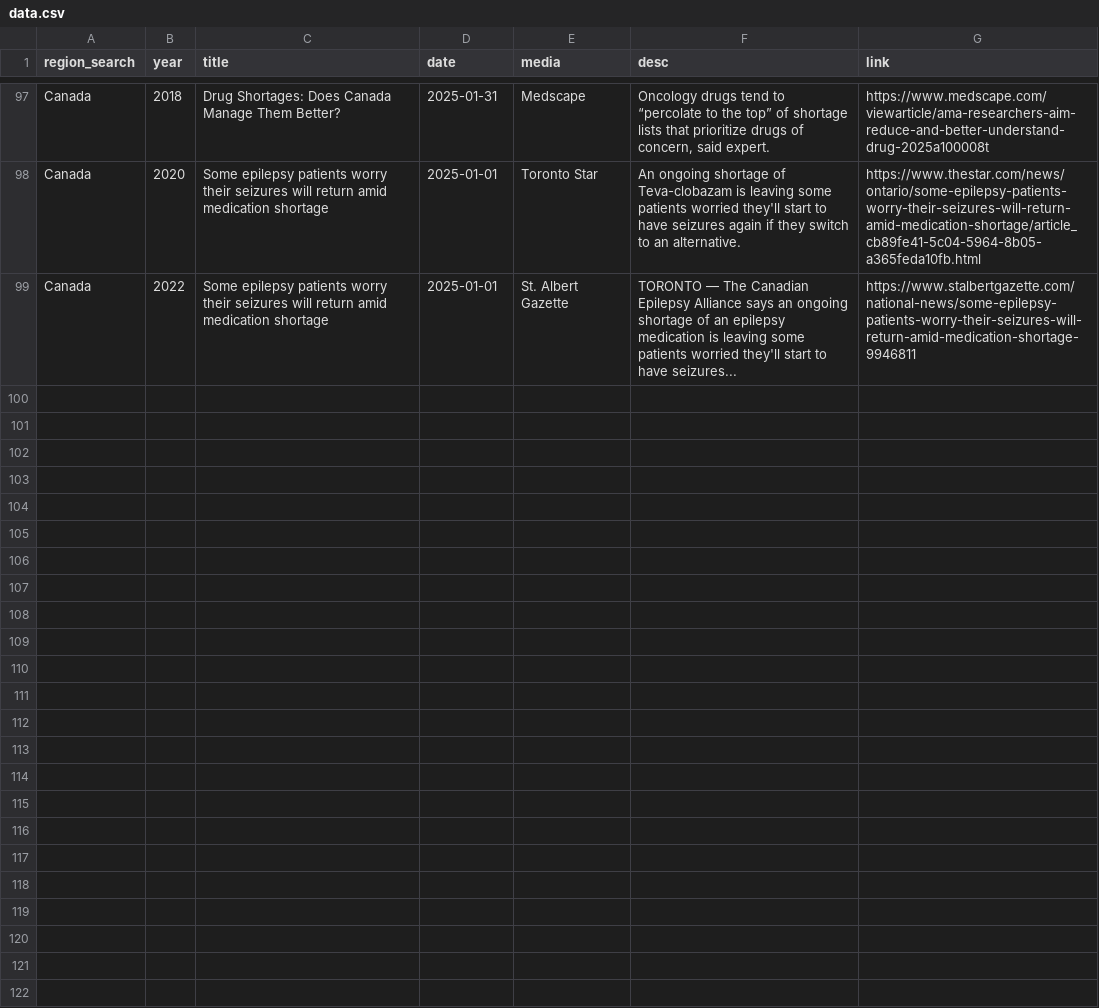
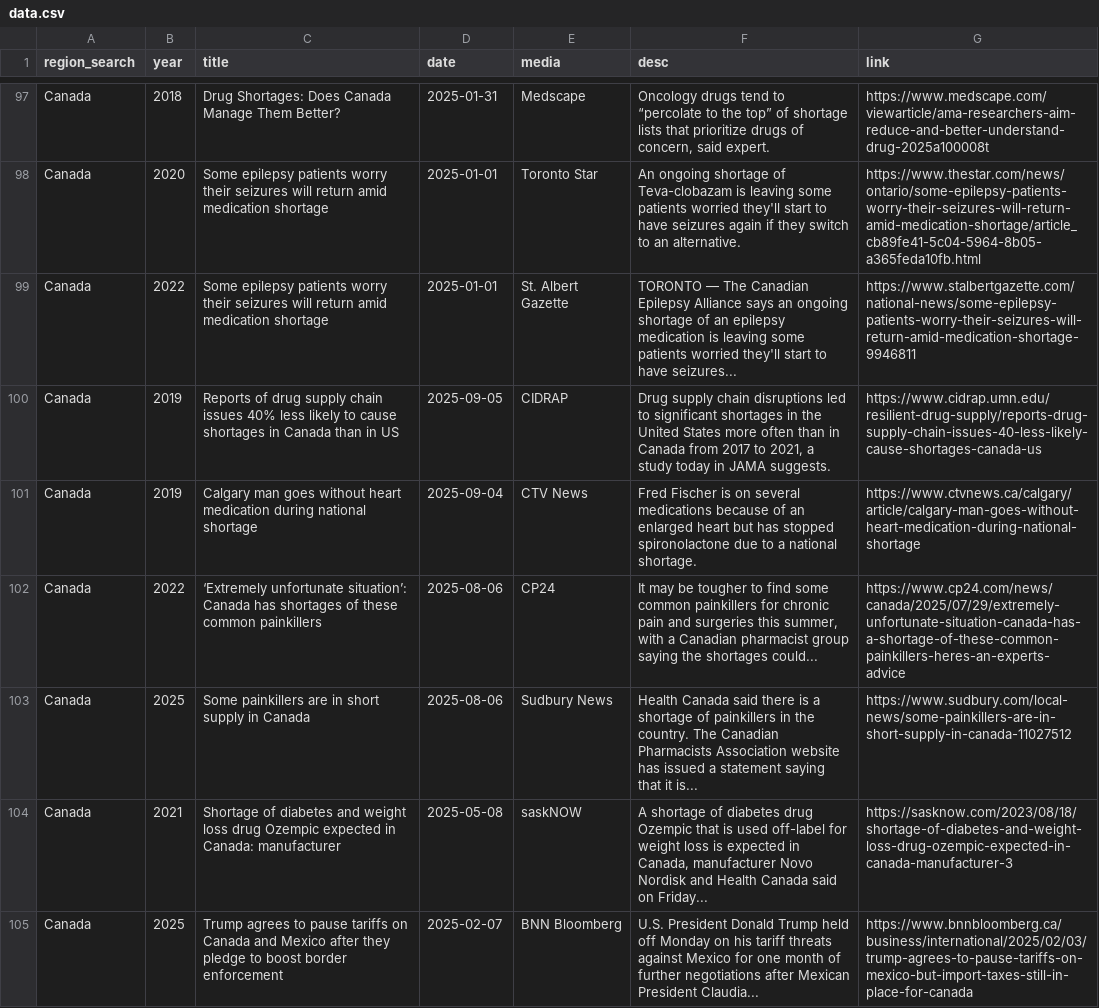
Before and after one commit to ai4castinghub-admin/drugShortagesCanada, a CSV file: news-data/data.csv, drawn as a sheet; only a part is shown, gaps mark what is left out.

Commit message:
update news data

```diff
--- a/news-data/data.csv
+++ b/news-data/data.csv
@@ -99 +99,7 @@ Canada,2020,Some epilepsy patients worry their seizures will return amid medicat
 Canada,2022,Some epilepsy patients worry their seizures will return amid medication shortage,2025-01-01,St. Albert Gazette,TORONTO — The Canadian Epilepsy Alliance says an ongoing shortage of an epilepsy medication is leaving some patients worried they'll start to have seizures...,https://www.stalbertgazette.com/national-news/some-epilepsy-patients-worry-their-seizures-will-return-amid-medication-shortage-9946811
+Canada,2019,Reports of drug supply chain issues 40% less likely to cause shortages in Canada than in US,2025-09-05,CIDRAP,"Drug supply chain disruptions led to significant shortages in the United States more often than in Canada from 2017 to 2021, a study today in JAMA suggests.",https://www.cidrap.umn.edu/resilient-drug-supply/reports-drug-supply-chain-issues-40-less-likely-cause-shortages-canada-us
+Canada,2019,Calgary man goes without heart medication during national shortage,2025-09-04,CTV News,Fred Fischer is on several medications because of an enlarged heart but has stopped spironolactone due to a national shortage.,https://www.ctvnews.ca/calgary/article/calgary-man-goes-without-heart-medication-during-national-shortage
+Canada,2022,‘Extremely unfortunate situation’: Canada has shortages of these common painkillers,2025-08-06,CP24,"It may be tougher to find some common painkillers for chronic pain and surgeries this summer, with a Canadian pharmacist group saying the shortages could...",https://www.cp24.com/news/canada/2025/07/29/extremely-unfortunate-situation-canada-has-a-shortage-of-these-common-painkillers-heres-an-experts-advice
+Canada,2025,Some painkillers are in short supply in Canada,2025-08-06,Sudbury News,Health Canada said there is a shortage of painkillers in the country. The Canadian Pharmacists Association website has issued a statement saying that it is...,https://www.sudbury.com/local-news/some-painkillers-are-in-short-supply-in-canada-11027512
+Canada,2021,Shortage of diabetes and weight loss drug Ozempic expected in Canada: manufacturer,2025-05-08,saskNOW,"A shortage of diabetes drug Ozempic that is used off-label for weight loss is expected in Canada, manufacturer Novo Nordisk and Health Canada said on Friday...",https://sasknow.com/2023/08/18/shortage-of-diabetes-and-weight-loss-drug-ozempic-expected-in-canada-manufacturer-3
+Canada,2025,Trump agrees to pause tariffs on Canada and Mexico after they pledge to boost border enforcement,2025-02-07,BNN Bloomberg,U.S. President Donald Trump held off Monday on his tariff threats against Mexico for one month of further negotiations after Mexican President Claudia...,https://www.bnnbloomberg.ca/business/international/2025/02/03/trump-agrees-to-pause-tariffs-on-mexico-but-import-taxes-still-in-place-for-canada
```
